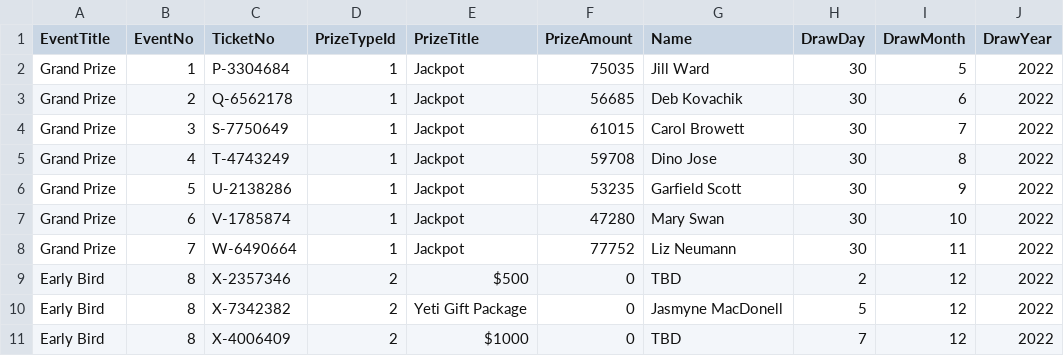
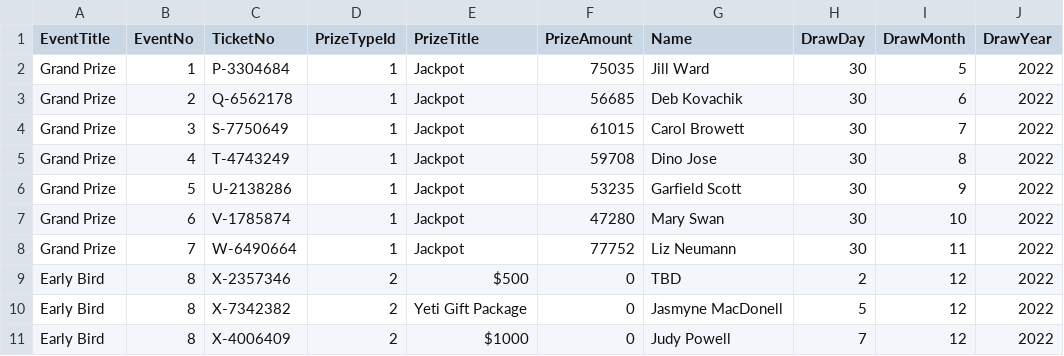
Before and after one commit to LuxYogasegaran/winners-list, a CSV file: wghraffle.5050central.com$winners.csv, drawn as a sheet.

Commit message:
Update wghraffle.5050central.com$winners.csv

```diff
--- a/wghraffle.5050central.com$winners.csv
+++ b/wghraffle.5050central.com$winners.csv
@@ -10,2 +10,2 @@ Early Bird,8,X-2357346,2,$500,0,TBD,2,12,2022
 Early Bird,8,X-7342382,2,Yeti Gift Package,0,Jasmyne MacDonell,5,12,2022
-Early Bird,8,X-4006409,2,$1000,0,TBD,7,12,2022
+Early Bird,8,X-4006409,2,$1000,0,Judy Powell,7,12,2022
```
